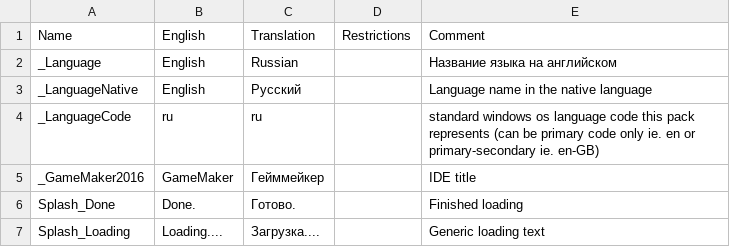
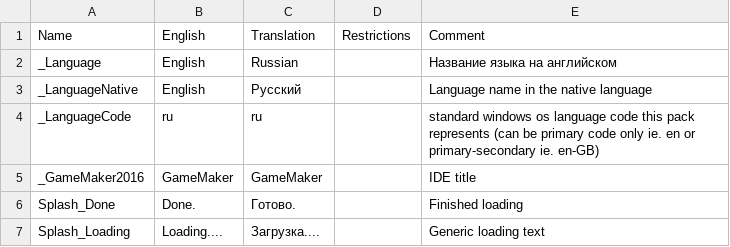
Before and after one commit to RushanM/GameMaker-Alt-Russian-Language, a CSV file: Languages/russian_startup.csv, drawn as a sheet; only a part is shown.

Commit message:
Update russian_startup.csv

```diff
--- a/Languages/russian_startup.csv
+++ b/Languages/russian_startup.csv
@@ -4,3 +4,3 @@ _LanguageNative,English,Русский,,Language name in the native language
 _LanguageCode,ru,ru,,standard windows os language code this pack represents (can be primary code only ie. en or primary-secondary ie. en-GB)
-_GameMaker2016,GameMaker,Гейммейкер,,IDE title
+_GameMaker2016,GameMaker,GameMaker,,IDE title
 Splash_Done,Done.,Готово.,,Finished loading
```
